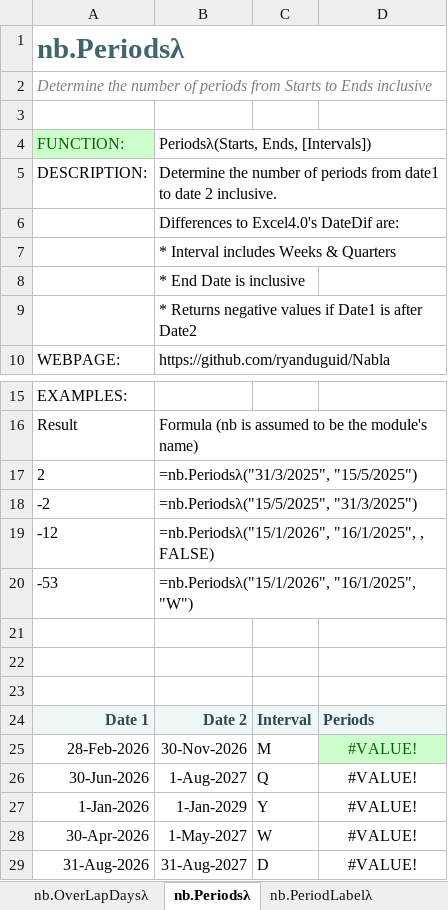
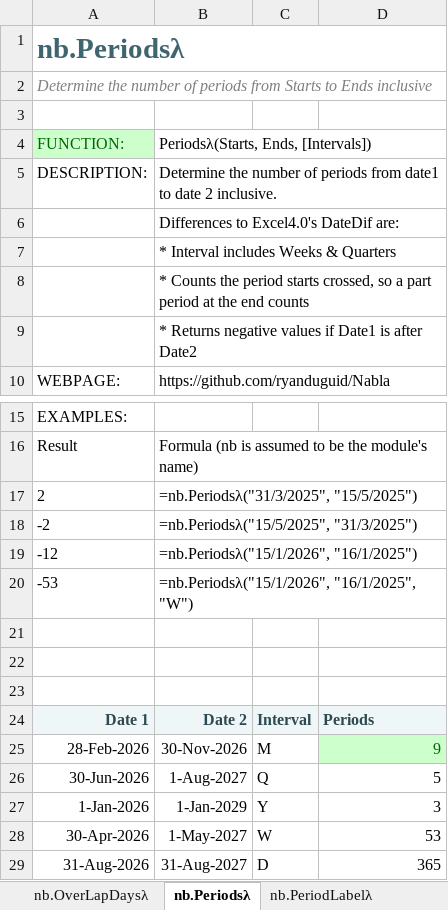
Before and after one commit to ryanduguid/Ozzit, an Excel workbook: nabla.xlsx, sheet nb.Periodsλ, drawn as a sheet; only a part is shown, gaps mark what is left out; values as stored, in another font and other column widths than the file's, no borders; charts and pictures and conditional formats not drawn; the diff names each change by its address in the sheet, - before the commit and + after, or states it on an @@ line.

Commit message:
Count periods the way the help does, and read every date conversion
Periods counted whole intervals, which is what DATEDIF returns, while all four
of its worked examples count the period starts crossed. Its own description
lists "End Date is inclusive" as a difference from DATEDIF and then the
procedure called DATEDIF. It now counts ordinals, the same rule for all five
intervals: 31 March to 15 May is 2 months, not 1. D is unchanged, since a day
ordinal is the serial number. W follows PeriodLabel's week numbering, which
restarts each 1 January and therefore gives every year 53 weeks, the last one
or two days long; that is what makes the help's fourth example -53 and not the
52 whole weeks its dates are apart. All four examples now hold. The third one
also passed four arguments to a function that takes three, so it could not be
copied at all.

This changes results wherever an end date falls part way through a period,
which is most of the time. The two demonstration cells that move are quarters,
4 to 5, and weeks, 52 to 53.

Four more functions converted a date argument and then used the raw one.
ScheduleValues compared text starts against converted effective dates, so
nothing fell inside a period: 0 where it should give 100. ScheduleRates looked
up text dates in a text array, so XLOOKUP matched them in dictionary order and
returned the wrong rate whenever text order and date order disagree. PeriodLabel
and Timeline feed the date straight into TEXT, YEAR, EDATE or SEQUENCE, which
coerce it themselves; both returned the right answer before and after, so their
fix is a guard rather than a repair.

verify_sources now requires a converted date to be read. It could not be added
before these fixes because it fails on them; run against v2.1.0 it names all six
bindings and their functions.

The Periods sheet also stopped shipping five cached #VALUE! cells, inherited
from upstream and present in every tagged release. Excel replaced them on open,
so no reader saw them, but the file disagreed with itself.

Across all 20,813 recalculated cells, exactly four values changed, all four on
the Periods sheet and all four intended.

```diff
--- a/nabla.xlsx (sheet nb.Periodsλ)
+++ b/nabla.xlsx (sheet nb.Periodsλ)
-B8: * End Date is inclusive
+B8: * Counts the period starts crossed, so a part period at the end counts
-B19: =nb.Periodsλ("15/1/2026", "16/1/2025", , FALSE)
+B19: =nb.Periodsλ("15/1/2026", "16/1/2025")
-D25: #VALUE!
+D25: 9
-D25:D29 alignment: center
+D25:D29 alignment: right
-D26: #VALUE!
+D26: 5
-D27: #VALUE!
+D27: 3
-D28: #VALUE!
+D28: 53
-D29: #VALUE!
+D29: 365
```
Also changed, not shown: 5 other files.
